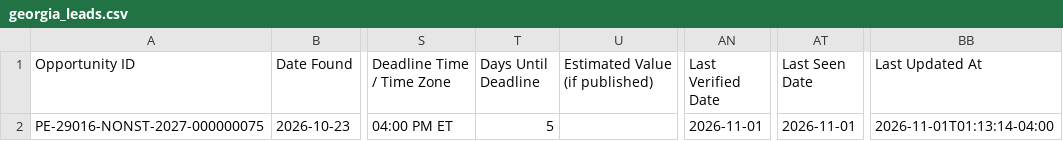
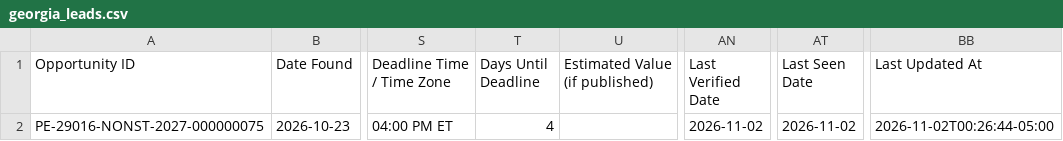
Before and after one commit to udaykiranv05/OppNexa_Georgia, a CSV file: data/georgia_leads.csv, drawn as a sheet; only a part is shown, gaps mark what is left out; the diff names each change by its address in the sheet, - before the commit and + after, or states it on an @@ line.

```diff
--- a/data/georgia_leads.csv
+++ b/data/georgia_leads.csv
-T2 (Days Until Deadline): 5
+T2 (Days Until Deadline): 4
-AN2 (Last Verified Date): 2026-11-01
+AN2 (Last Verified Date): 2026-11-02
-AT2 (Last Seen Date): 2026-11-01
+AT2 (Last Seen Date): 2026-11-02
-BB2 (Last Updated At): 2026-11-01T01:13:14-04:00
+BB2 (Last Updated At): 2026-11-02T00:26:44-05:00
```
Also changed, not shown: 2 other files.
